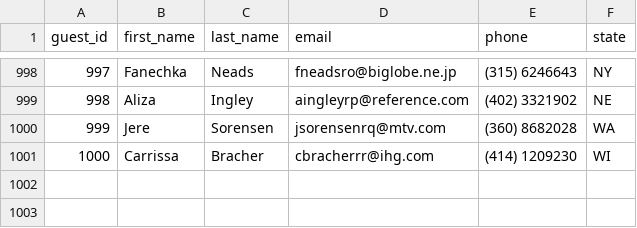
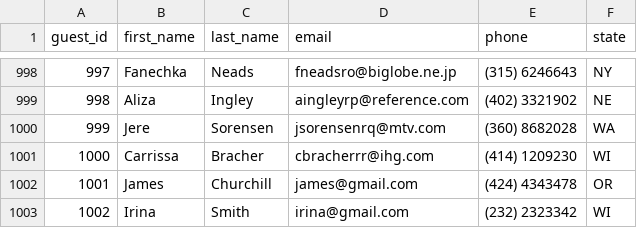
Before and after one commit to austincoburn/AirBnBClone, a CSV file: data/guests.csv, drawn as a sheet; only a part is shown, gaps mark what is left out.

```diff
--- a/data/guests.csv
+++ b/data/guests.csv
@@ -1001 +1001,3 @@ guest_id,first_name,last_name,email,phone,state
 1000,Carrissa,Bracher,cbracherrr@ihg.com,(414) 1209230,WI
+1001,James,Churchill,james@gmail.com,(424) 4343478,OR
+1002,Irina,Smith,irina@gmail.com,(232) 2323342,WI
```
Also changed, not shown: data/hosts.csv, 4 other files.
